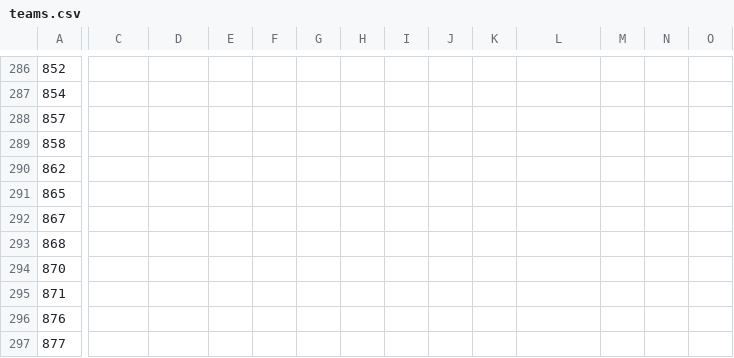
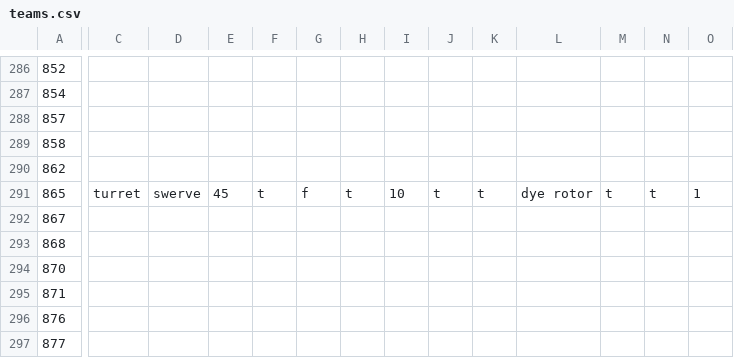
Before and after one commit to TVA018/ICS4U1Culminating, a CSV file: res/teams.csv, drawn as a sheet; only a part is shown, gaps mark what is left out; the diff covers the shown part only; the diff names each change by its address in the sheet, - before the commit and + after, or states it on an @@ line.

```diff
--- a/res/teams.csv
+++ b/res/teams.csv
-C291: (empty)
+C291: turret
-D291: (empty)
+D291: swerve
-E291: (empty)
+E291: 45
-F291: (empty)
+F291: t
-G291: (empty)
+G291: f
-H291: (empty)
+H291: t
-I291: (empty)
+I291: 10
-J291: (empty)
+J291: t
-K291: (empty)
+K291: t
-L291: (empty)
+L291: dye rotor
-M291: (empty)
+M291: t
-N291: (empty)
+N291: t
-O291: (empty)
+O291: 1
```
Also changed, not shown: 2 edited cells elsewhere in this file, 3 other files.
